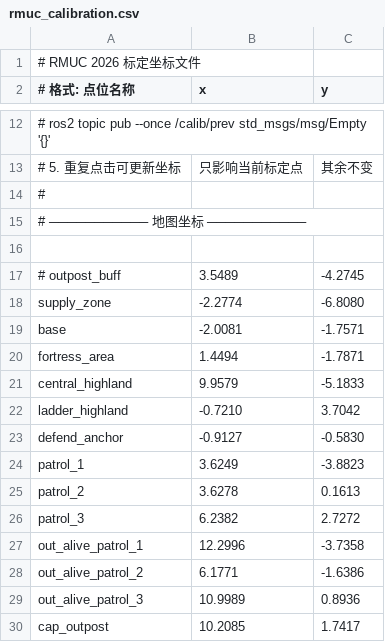
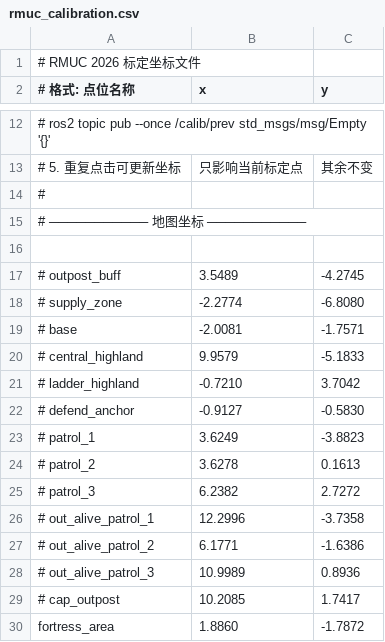
Before and after one commit to git-alphabet/2D_ws, a CSV file: src/RM_Behavior_Tree/rm_behavior_tree/config/RMUC_2026/rmuc_calibration.csv, drawn as a sheet; only a part is shown, gaps mark what is left out.

```diff
--- a/src/RM_Behavior_Tree/rm_behavior_tree/config/RMUC_2026/rmuc_calibration.csv
+++ b/src/RM_Behavior_Tree/rm_behavior_tree/config/RMUC_2026/rmuc_calibration.csv
@@ -17,14 +17,14 @@
 # outpost_buff,3.5489,-4.2745
-supply_zone,-2.2774,-6.8080
-base,-2.0081,-1.7571
-fortress_area,1.4494,-1.7871
-central_highland,9.9579,-5.1833
-ladder_highland,-0.7210,3.7042
-defend_anchor,-0.9127,-0.5830
-patrol_1,3.6249,-3.8823
-patrol_2,3.6278,0.1613
-patrol_3,6.2382,2.7272
-out_alive_patrol_1,12.2996,-3.7358
-out_alive_patrol_2,6.1771,-1.6386
-out_alive_patrol_3,10.9989,0.8936
-cap_outpost,10.2085,1.7417
+# supply_zone,-2.2774,-6.8080
+# base,-2.0081,-1.7571
+# central_highland,9.9579,-5.1833
+# ladder_highland,-0.7210,3.7042
+# defend_anchor,-0.9127,-0.5830
+# patrol_1,3.6249,-3.8823
+# patrol_2,3.6278,0.1613
+# patrol_3,6.2382,2.7272
+# out_alive_patrol_1,12.2996,-3.7358
+# out_alive_patrol_2,6.1771,-1.6386
+# out_alive_patrol_3,10.9989,0.8936
+# cap_outpost,10.2085,1.7417
+fortress_area,1.8860,-1.7872
```
Also changed, not shown: 7 other files.
